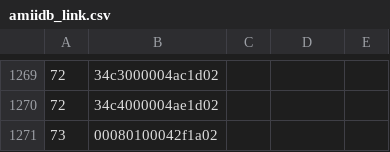
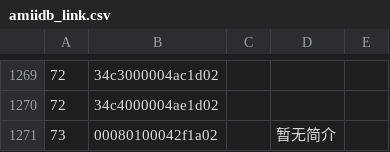
Before and after one commit to Keyezi/pixl.js, a CSV file: fw/data/amiidb_link.csv, drawn as a sheet; only a part is shown, gaps mark what is left out.

Commit message:
Update amiidb_link.csv

```diff
--- a/fw/data/amiidb_link.csv
+++ b/fw/data/amiidb_link.csv
@@ -1270,2 +1270,2 @@
 72,34c4000004ae1d02,,,
-73,00080100042f1a02,,,
+73,00080100042f1a02,,暂无简介,
```
